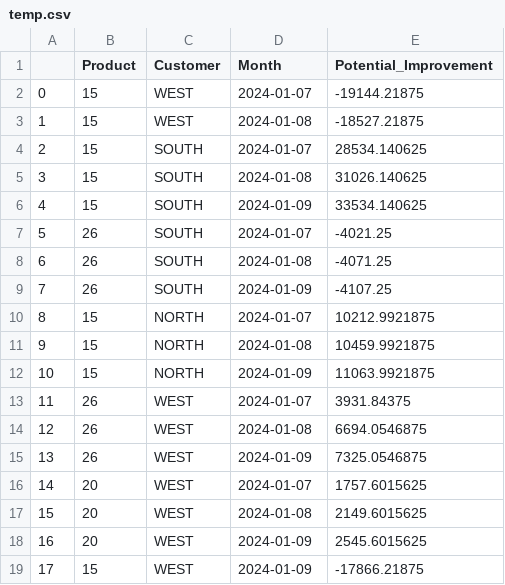
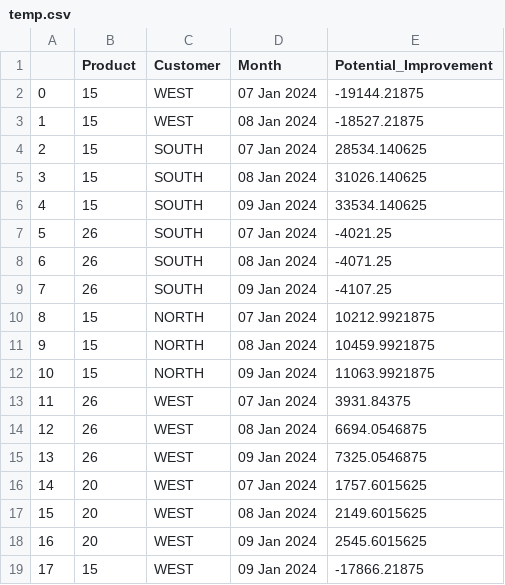
Before and after one commit to EY-GEN-AI/RCA-chatbot-Wavespace, a CSV file: temp.csv, drawn as a sheet.

```diff
--- a/temp.csv
+++ b/temp.csv
@@ -1,19 +1,19 @@
 ,Product,Customer,Month,Potential_Improvement
-0,15,WEST,2024-01-07,-19144.21875
-1,15,WEST,2024-01-08,-18527.21875
-2,15,SOUTH,2024-01-07,28534.140625
-3,15,SOUTH,2024-01-08,31026.140625
-4,15,SOUTH,2024-01-09,33534.140625
-5,26,SOUTH,2024-01-07,-4021.25
-6,26,SOUTH,2024-01-08,-4071.25
-7,26,SOUTH,2024-01-09,-4107.25
-8,15,NORTH,2024-01-07,10212.9921875
-9,15,NORTH,2024-01-08,10459.9921875
-10,15,NORTH,2024-01-09,11063.9921875
-11,26,WEST,2024-01-07,3931.84375
-12,26,WEST,2024-01-08,6694.0546875
-13,26,WEST,2024-01-09,7325.0546875
-14,20,WEST,2024-01-07,1757.6015625
-15,20,WEST,2024-01-08,2149.6015625
-16,20,WEST,2024-01-09,2545.6015625
-17,15,WEST,2024-01-09,-17866.21875
+0,15,WEST,07 Jan 2024,-19144.21875
+1,15,WEST,08 Jan 2024,-18527.21875
+2,15,SOUTH,07 Jan 2024,28534.140625
+3,15,SOUTH,08 Jan 2024,31026.140625
+4,15,SOUTH,09 Jan 2024,33534.140625
+5,26,SOUTH,07 Jan 2024,-4021.25
+6,26,SOUTH,08 Jan 2024,-4071.25
+7,26,SOUTH,09 Jan 2024,-4107.25
+8,15,NORTH,07 Jan 2024,10212.9921875
+9,15,NORTH,08 Jan 2024,10459.9921875
+10,15,NORTH,09 Jan 2024,11063.9921875
+11,26,WEST,07 Jan 2024,3931.84375
+12,26,WEST,08 Jan 2024,6694.0546875
+13,26,WEST,09 Jan 2024,7325.0546875
+14,20,WEST,07 Jan 2024,1757.6015625
+15,20,WEST,08 Jan 2024,2149.6015625
+16,20,WEST,09 Jan 2024,2545.6015625
+17,15,WEST,09 Jan 2024,-17866.21875
```
Also changed, not shown: 44 other files.
